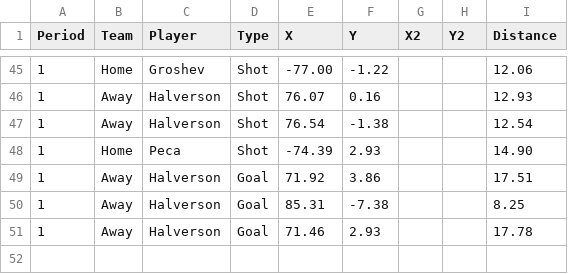
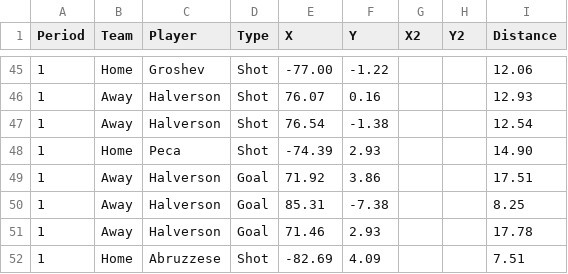
Before and after one commit to timcampbelljr/Hockey_Scout_Streamlit, a CSV file: Crunch_Box_and_Shot/Crunch25-26SO.csv, drawn as a sheet; only a part is shown, gaps mark what is left out; the diff names each change by its address in the sheet, - before the commit and + after, or states it on an @@ line.

Commit message:
Fix CSV formatting and add missing header

```diff
--- a/Crunch_Box_and_Shot/Crunch25-26SO.csv
+++ b/Crunch_Box_and_Shot/Crunch25-26SO.csv
+row 52: 1 | Home | Abruzzese | Shot | -82.69 | 4.09 |  |  | 7.51
```
